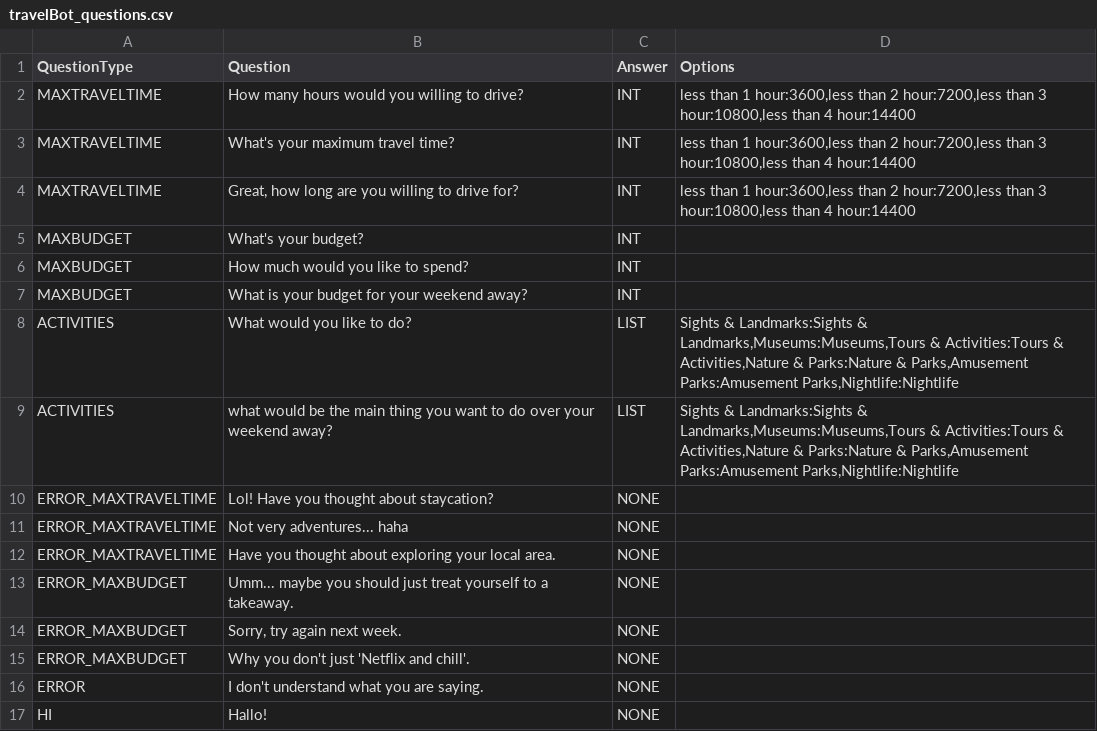
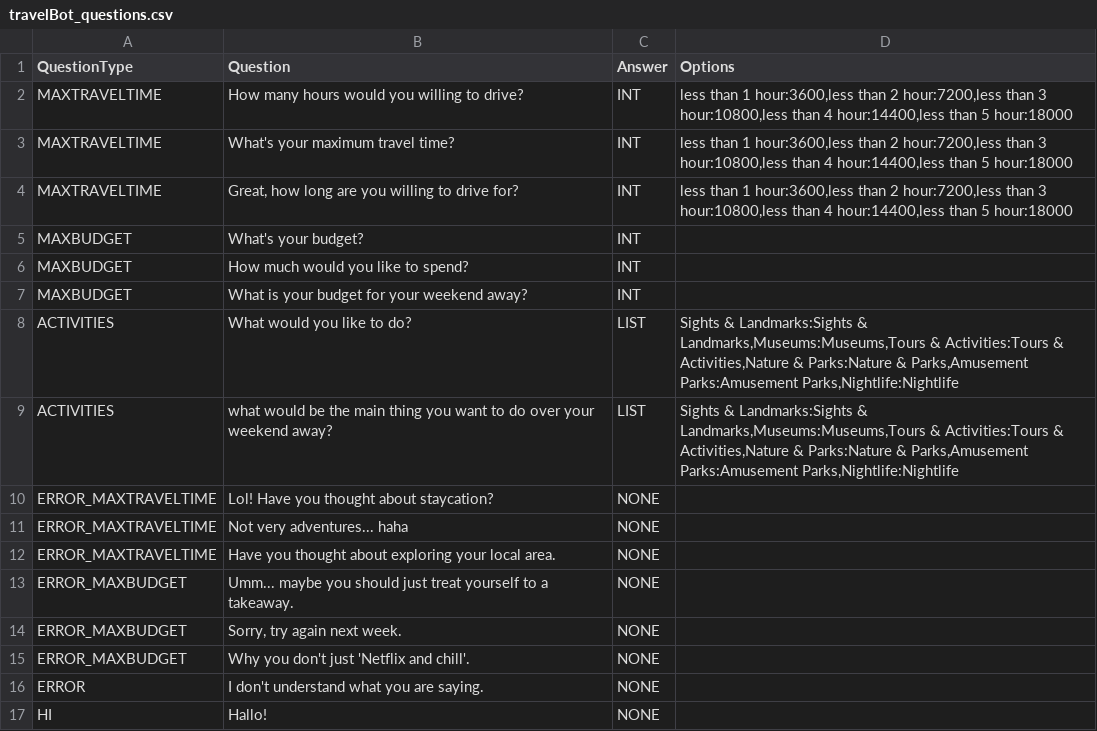
Before and after one commit to msmluca/travelBot, a CSV file: csv/travelBot_questions.csv, drawn as a sheet.

```diff
--- a/csv/travelBot_questions.csv
+++ b/csv/travelBot_questions.csv
@@ -1,5 +1,5 @@
 QuestionType,Question,Answer,Options
-MAXTRAVELTIME,"How many hours would you willing to drive?",INT,"less than 1 hour:3600,less than 2 hour:7200,less than 3 hour:10800,less than 4 hour:14400"
-MAXTRAVELTIME,"What's your maximum travel time?",INT,"less than 1 hour:3600,less than 2 hour:7200,less than 3 hour:10800,less than 4 hour:14400"
-MAXTRAVELTIME,"Great, how long are you willing to drive for?",INT,"less than 1 hour:3600,less than 2 hour:7200,less than 3 hour:10800,less than 4 hour:14400"
+MAXTRAVELTIME,"How many hours would you willing to drive?",INT,"less than 1 hour:3600,less than 2 hour:7200,less than 3 hour:10800,less than 4 hour:14400,less than 5 hour:18000"
+MAXTRAVELTIME,"What's your maximum travel time?",INT,"less than 1 hour:3600,less than 2 hour:7200,less than 3 hour:10800,less than 4 hour:14400,less than 5 hour:18000"
+MAXTRAVELTIME,"Great, how long are you willing to drive for?",INT,"less than 1 hour:3600,less than 2 hour:7200,less than 3 hour:10800,less than 4 hour:14400,less than 5 hour:18000"
 MAXBUDGET,"What's your budget?",INT,
```
Also changed, not shown: 3 other files.
